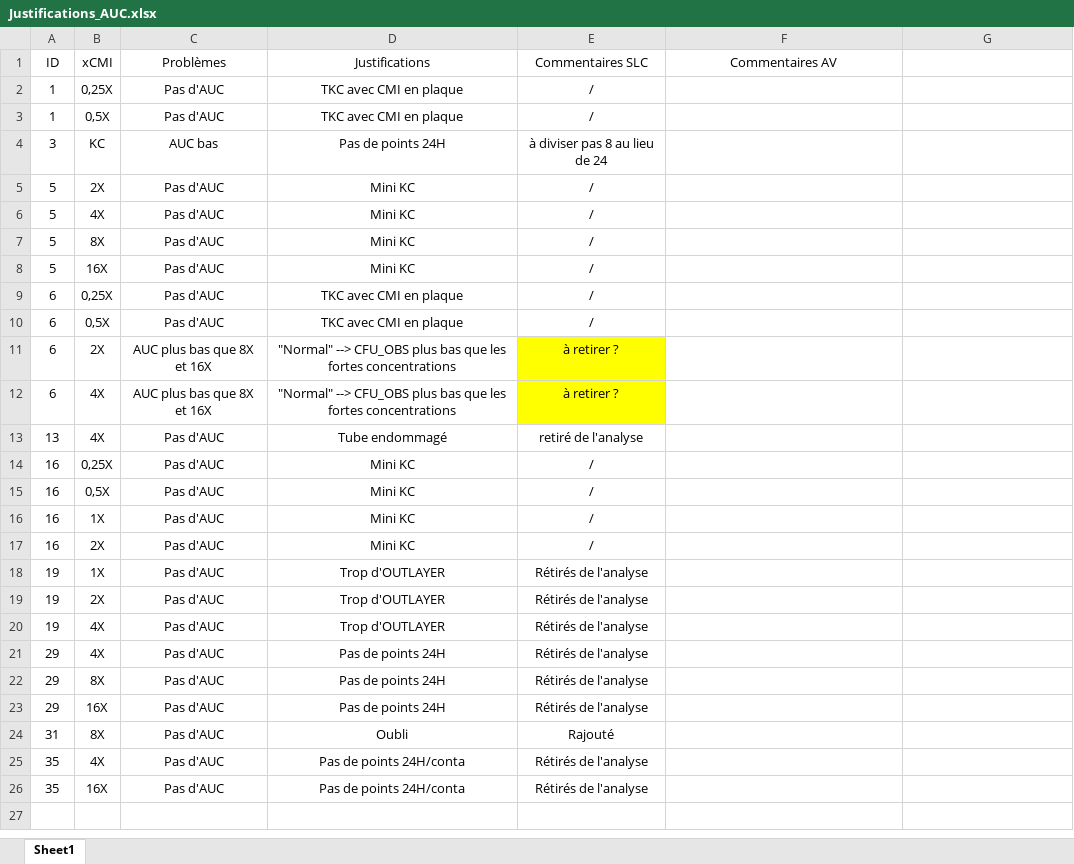
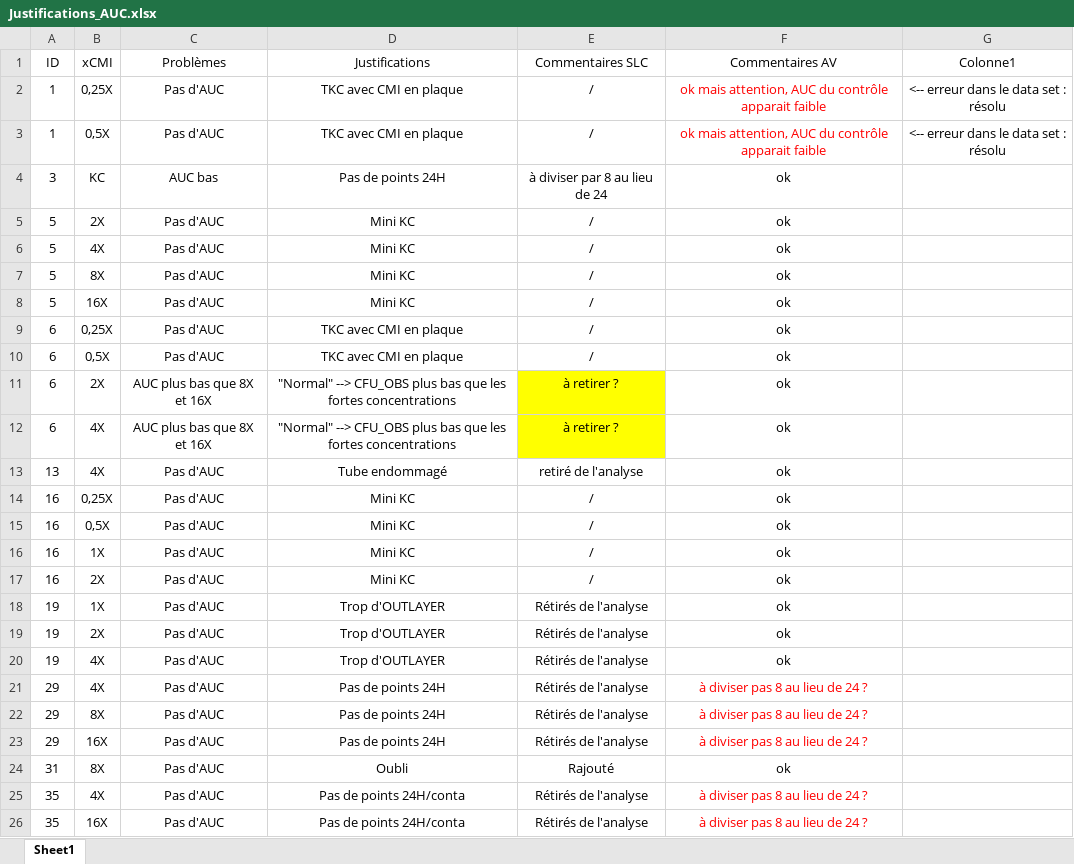
Before and after one commit to cachalal/PM_0359, an Excel workbook: Justifications_AUC.xlsx, sheet Sheet1, drawn as a sheet; values as stored, in another font and other column widths than the file's, no borders; table styles not drawn; the diff names each change by its address in the sheet, - before the commit and + after, or states it on an @@ line.

```diff
--- a/Justifications_AUC.xlsx (sheet Sheet1)
+++ b/Justifications_AUC.xlsx (sheet Sheet1)
-G1: (empty)
+G1: Colonne1
-F2:F3 (Commentaires AV): (empty)
+F2:F3 (Commentaires AV): ok mais attention, AUC du contrôle apparait faible
-G2:G3 (Colonne1): (empty)
+G2:G3 (Colonne1): <-- erreur dans le data set : résolu
-E4 (Commentaires SLC): à diviser pas 8 au lieu de 24
+E4 (Commentaires SLC): à diviser par 8 au lieu de 24
-F4:F20 (Commentaires AV): (empty)
+F4:F20 (Commentaires AV): ok
-F21:F23 (Commentaires AV): (empty)
+F21:F23 (Commentaires AV): à diviser pas 8 au lieu de 24 ?
-F24 (Commentaires AV): (empty)
+F24 (Commentaires AV): ok
-F25:F26 (Commentaires AV): (empty)
+F25:F26 (Commentaires AV): à diviser pas 8 au lieu de 24 ?
```
Also changed, not shown: 2 other files.
